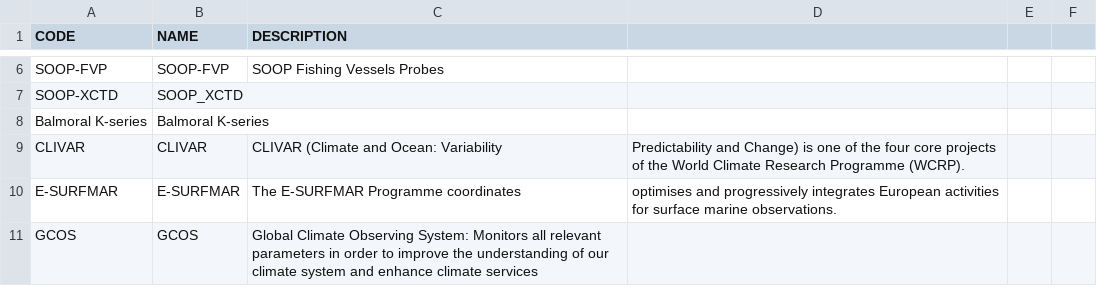
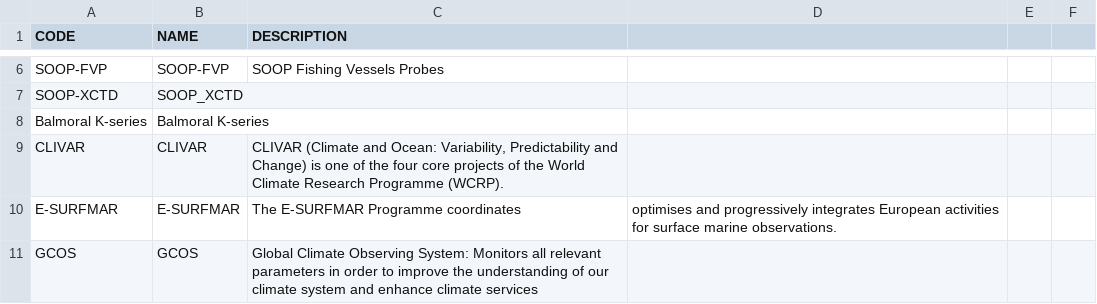
Before and after one commit to OceanOPS/sot-metadata, a CSV file: tables/2.5-NETWORKS.csv, drawn as a sheet; only a part is shown, gaps mark what is left out.

Commit message:
Update 2.5-NETWORKS.csv

```diff
--- a/tables/2.5-NETWORKS.csv
+++ b/tables/2.5-NETWORKS.csv
@@ -8,3 +8,3 @@ SOOP-XCTD,SOOP_XCTD,
 Balmoral K-series,Balmoral K-series,
-CLIVAR,CLIVAR,CLIVAR (Climate and Ocean: Variability, Predictability and Change) is one of the four core projects of the World Climate Research Programme (WCRP).
+CLIVAR,CLIVAR,"CLIVAR (Climate and Ocean: Variability, Predictability and Change) is one of the four core projects of the World Climate Research Programme (WCRP)."
 E-SURFMAR,E-SURFMAR,The E-SURFMAR Programme coordinates, optimises and progressively integrates European activities for surface marine observations.
```
